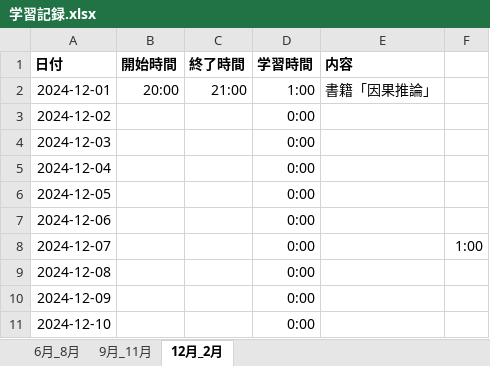
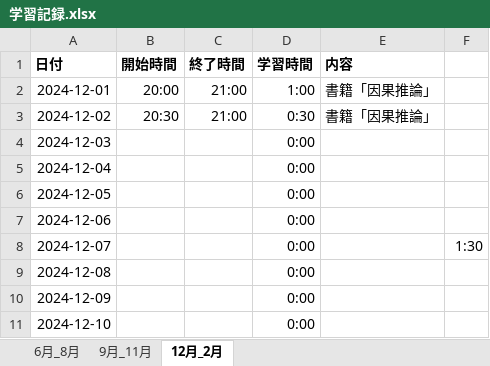
Before and after one commit to Yoshi-Kosaka/Zemi, an Excel workbook: Study/学習記録.xlsx, sheet 12月_2月, drawn as a sheet; only a part is shown; values as stored, in another font and other column widths than the file's, no borders; the diff names each change by its address in the sheet, - before the commit and + after, or states it on an @@ line.

Commit message:
add Study

```diff
--- a/Study/学習記録.xlsx (sheet 12月_2月)
+++ b/Study/学習記録.xlsx (sheet 12月_2月)
-B3 (開始時間): (empty)
+B3 (開始時間): 20:30
-C3 (終了時間): (empty)
+C3 (終了時間): 21:00
-D3 (学習時間): 0:00
+D3 (学習時間): 0:30
-E3 (内容): (empty)
+E3 (内容): 書籍「因果推論」
-F8: 1:00
+F8: 1:30
```
